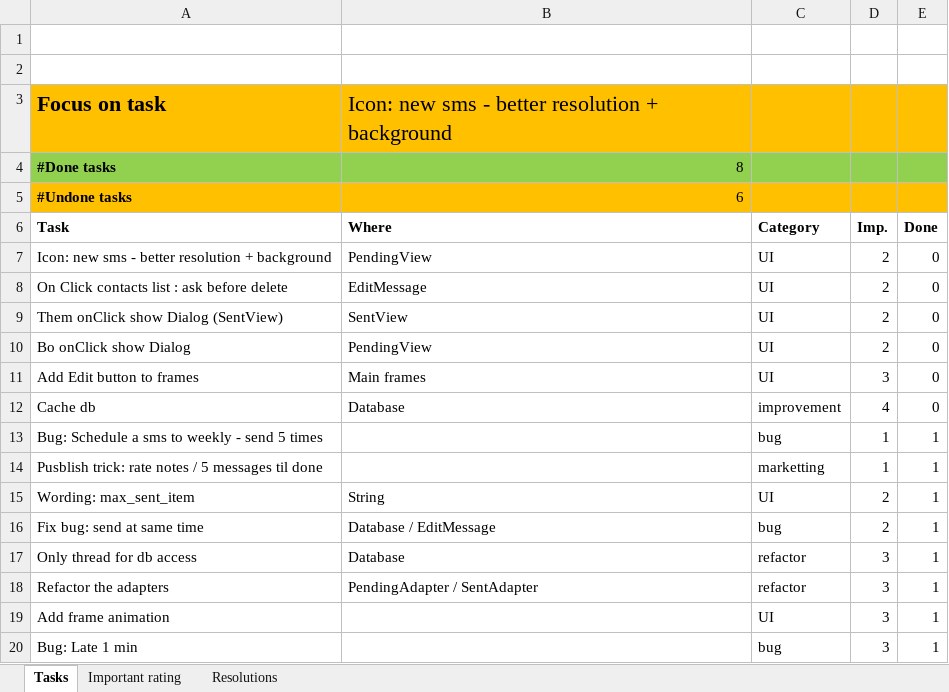
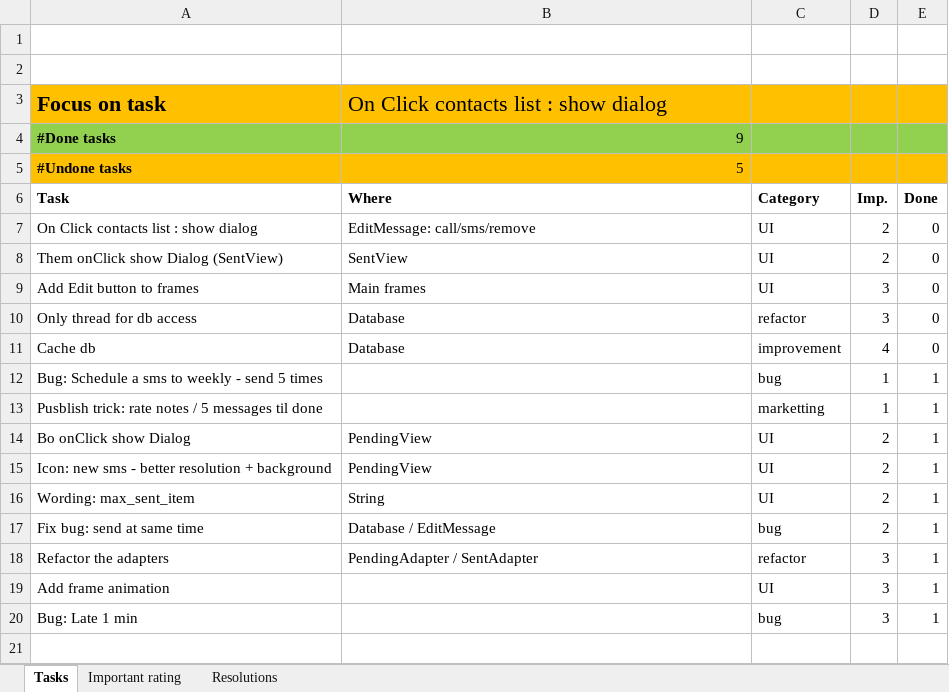
Before and after one commit to mvreri/sms-trial, an Excel workbook: Send it later/Tasks.xlsm, sheet Tasks, drawn as a sheet; values as stored, in another font and other column widths than the file's, no borders; conditional formats not drawn; removed rows and columns are numbered as before the commit, all else as after; the diff names each change by its address in the sheet, - before the commit and + after, or states it on an @@ line.

Commit message:
- Coding: dialog to show on item click (selected contacts)

```diff
--- a/Send it later/Tasks.xlsm (sheet Tasks)
+++ b/Send it later/Tasks.xlsm (sheet Tasks)
-B3 (Where): Icon: new sms - better resolution + background
+B3 (Where): On Click contacts list : show dialog
-B4 (Where): 8
+B4 (Where): 9
-B5 (Where): 6
+B5 (Where): 5
-row 7: Icon: new sms - better resolution + background | PendingView | UI | 2 | 0
-A7 (Task): On Click contacts list : ask before delete
+A7 (Task): On Click contacts list : show dialog
-B7 (Where): EditMessage
+B7 (Where): EditMessage: call/sms/remove
-row 10: Bo onClick show Dialog | PendingView | UI | 2 | 0
+row 10: Only thread for db access | Database | refactor | 3 | 0
+row 14: Bo onClick show Dialog | PendingView | UI | 2 | 1
+row 15: Icon: new sms - better resolution + background | PendingView | UI | 2 | 1
-row 17: Only thread for db access | Database | refactor | 3 | 1
```
Also changed, not shown: 7 other files.
